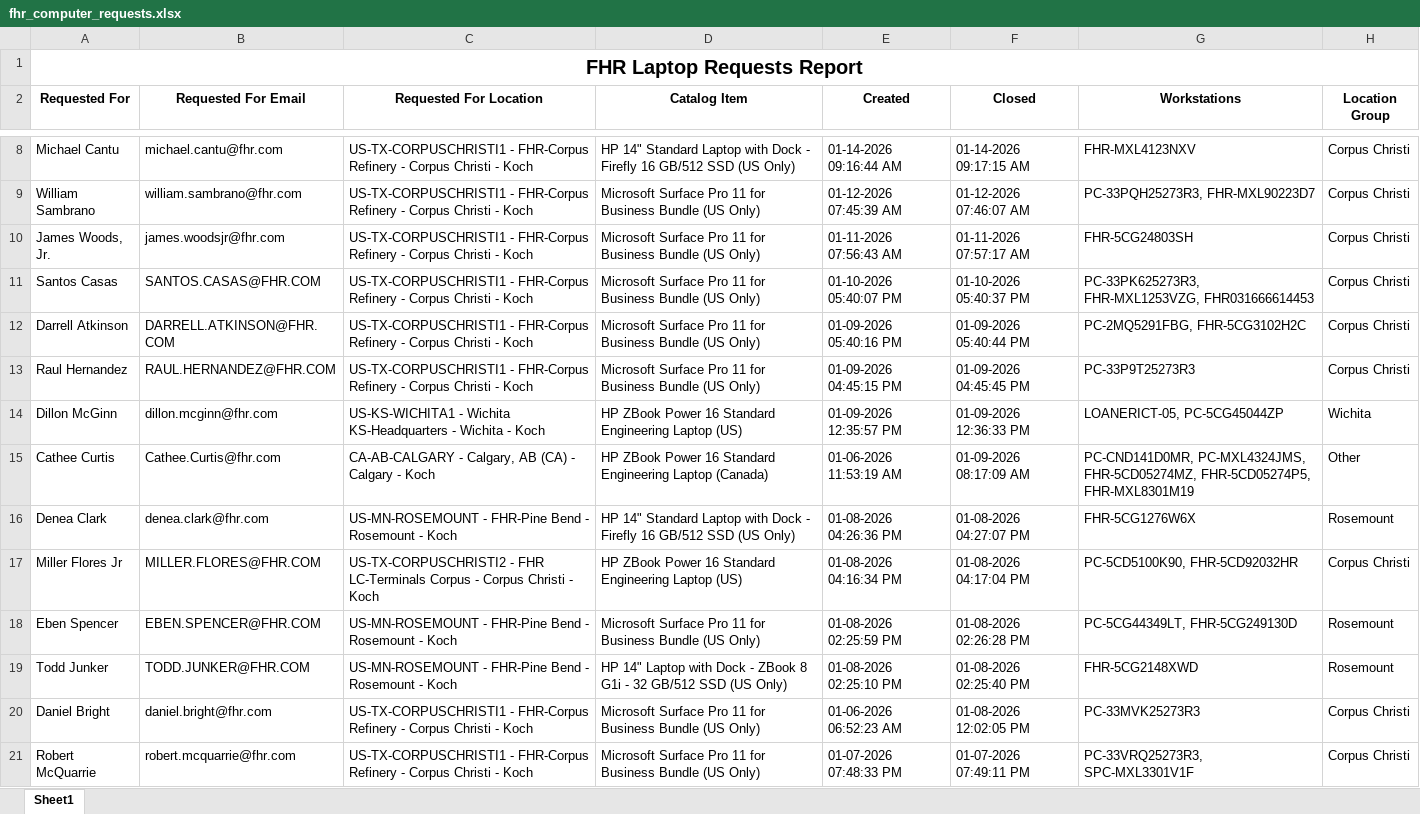
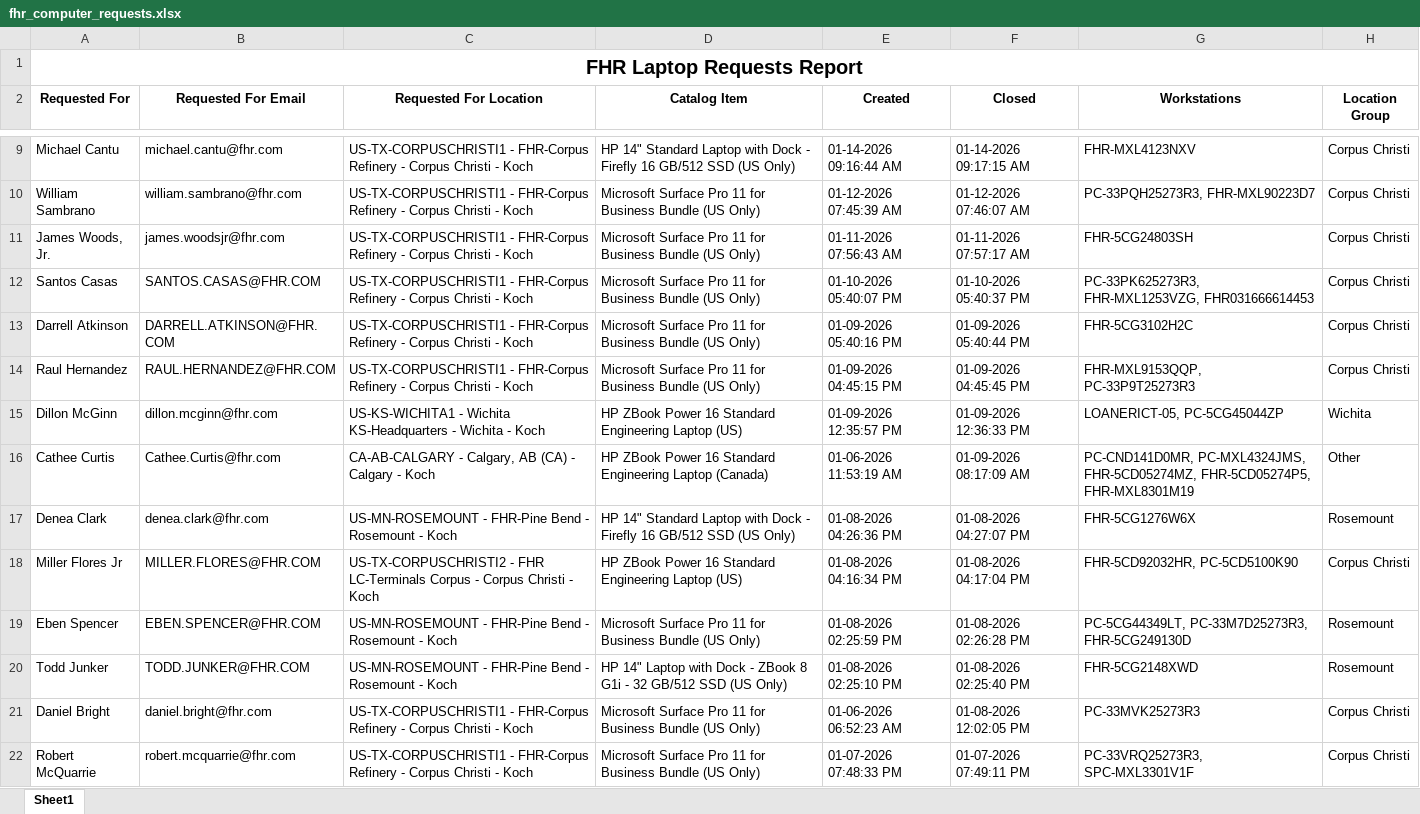
Before and after one commit to ellis-massey-FHR/fhr-device-audit, an Excel workbook: output/fhr_computer_requests.xlsx, sheet Sheet1, drawn as a sheet; only a part is shown, gaps mark what is left out; values as stored, in another font and other column widths than the file's, no borders; charts and pictures not drawn; addresses are those after the commit; the diff covers the shown part only; the diff names each change by its address in the sheet, - before the commit and + after, or states it on an @@ line.

```diff
--- a/output/fhr_computer_requests.xlsx (sheet Sheet1)
+++ b/output/fhr_computer_requests.xlsx (sheet Sheet1)
-G13 (Workstations): PC-2MQ5291FBG, FHR-5CG3102H2C
+G13 (Workstations): FHR-5CG3102H2C
-G14 (Workstations): PC-33P9T25273R3
+G14 (Workstations): FHR-MXL9153QQP, PC-33P9T25273R3
-G18 (Workstations): PC-5CD5100K90, FHR-5CD92032HR
+G18 (Workstations): FHR-5CD92032HR, PC-5CD5100K90
-G19 (Workstations): PC-5CG44349LT, FHR-5CG249130D
+G19 (Workstations): PC-5CG44349LT, PC-33M7D25273R3, FHR-5CG249130D
```
Also changed, not shown: 1 added row, 1 removed row and 24 edited cells elsewhere in this sheet, charts or pictures.
